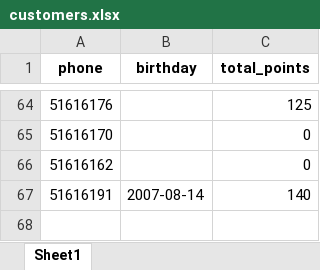
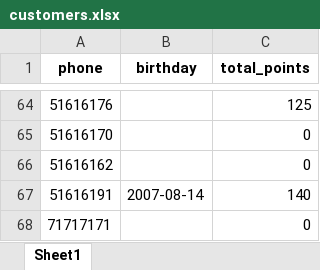
Before and after one commit to theamoubarakk/teetee, an Excel workbook: customers.xlsx, sheet Sheet1, drawn as a sheet; only a part is shown, gaps mark what is left out; values as stored, in another font and other column widths than the file's, no borders; the diff names each change by its address in the sheet, - before the commit and + after, or states it on an @@ line.

Commit message:
Update points 71717171 -> 0.00

```diff
--- a/customers.xlsx (sheet Sheet1)
+++ b/customers.xlsx (sheet Sheet1)
+row 68: 71717171 |  | 0
```
